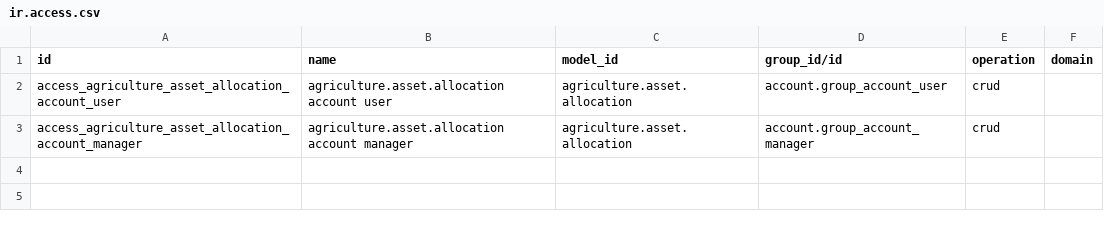
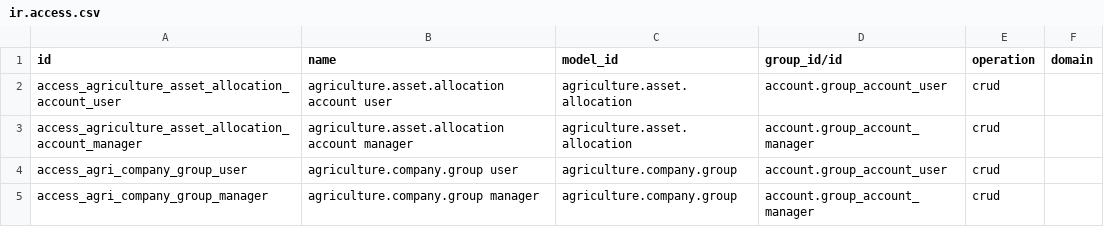
Before and after one commit to kantmed/agriculture_manage, a CSV file: agriculture_manage_asset/security/ir.access.csv, drawn as a sheet; the diff names each change by its address in the sheet, - before the commit and + after, or states it on an @@ line.

Commit message:
C1: groupe de sociétés pour immobilisations (modèle + vue + sécurité)

```diff
--- a/agriculture_manage_asset/security/ir.access.csv
+++ b/agriculture_manage_asset/security/ir.access.csv
+row 4: access_agri_company_group_user | agriculture.company.group user | agriculture.company.group | account.group_account_user | crud
+row 5: access_agri_company_group_manager | agriculture.company.group manager | agriculture.company.group | account.group_account_manager | crud
```
Also changed, not shown: 5 other files.
